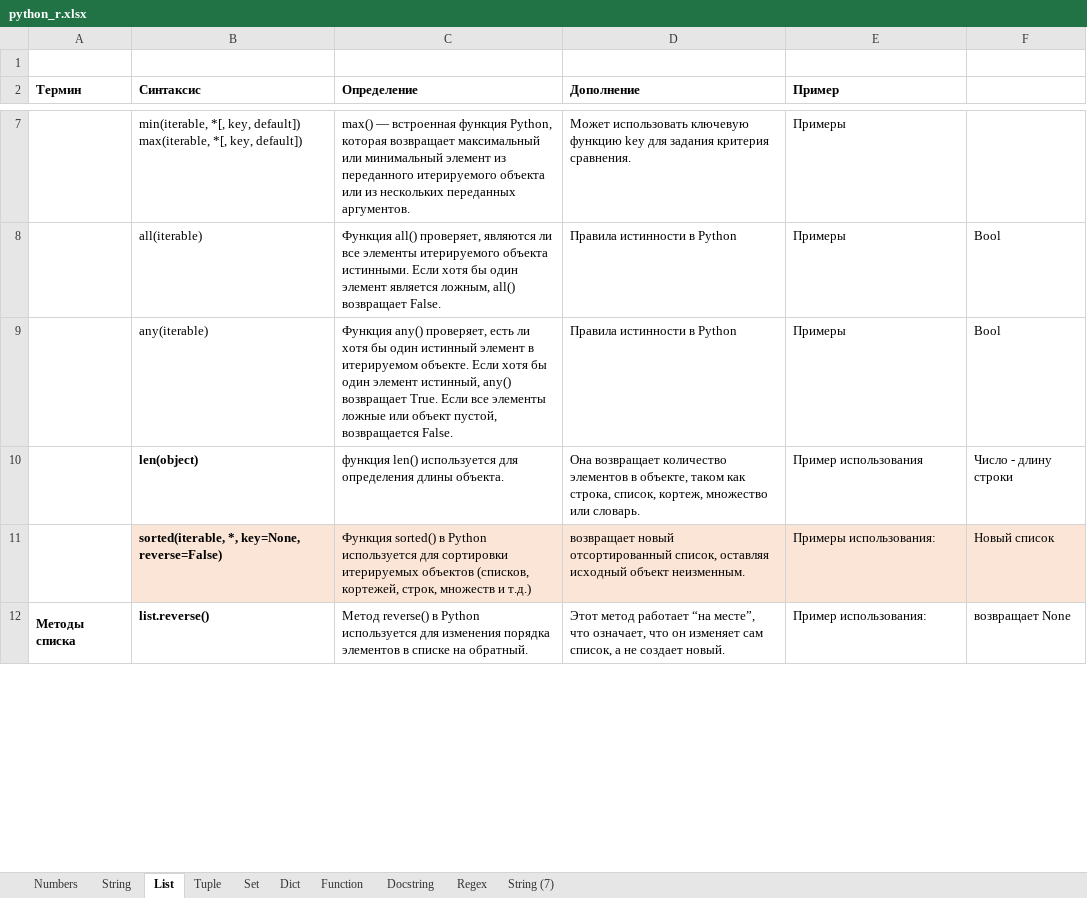
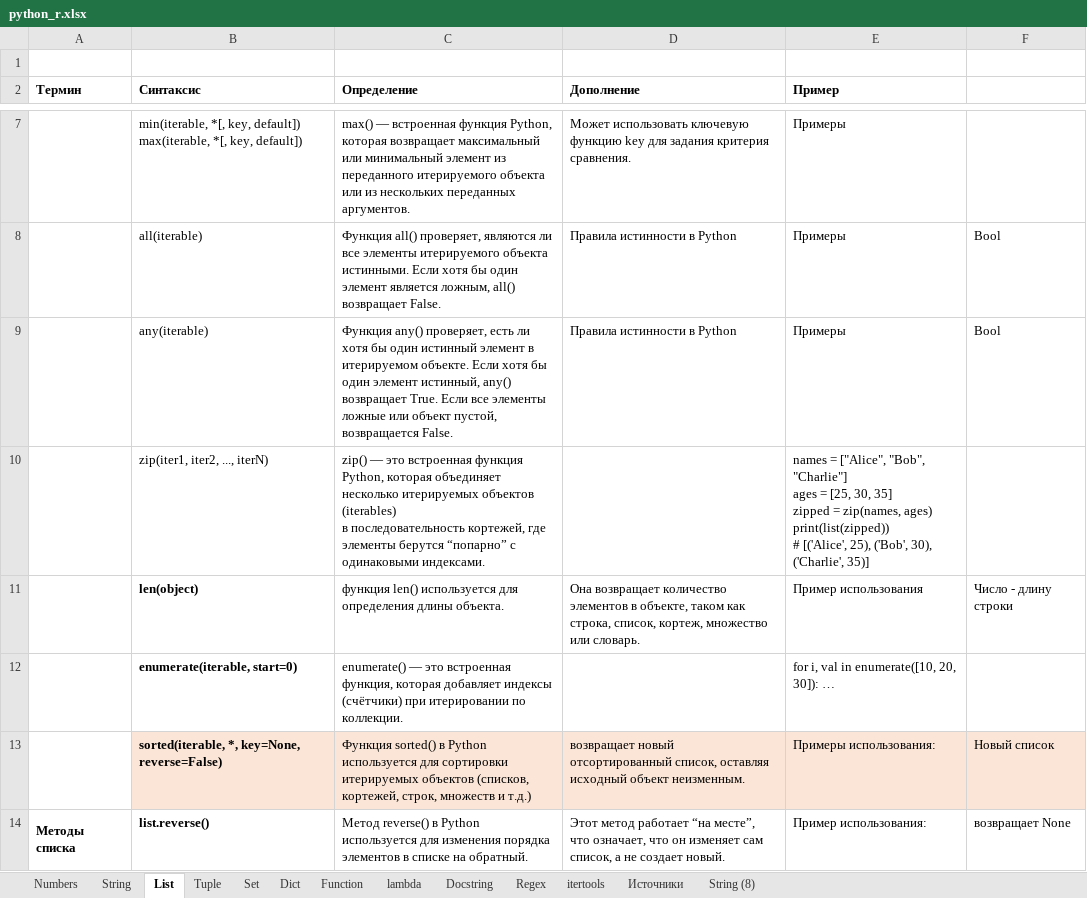
Before and after one commit to semoleg1986/python-learning, an Excel workbook: docs/python_r.xlsx, sheet List, drawn as a sheet; only a part is shown, gaps mark what is left out; values as stored, in another font and other column widths than the file's, no borders; ↵ is a line break in a cell; the diff names each change by its address in the sheet, - before the commit and + after, or states it on an @@ line.

```diff
--- a/docs/python_r.xlsx (sheet List)
+++ b/docs/python_r.xlsx (sheet List)
-sheet tab: String (7)
+sheet tab: itertools
+sheet tab: lambda
+sheet tab: Источники
+sheet tab: String (8)
+row 10:  | zip(iter1, iter2, ..., iterN) | zip() — это встроенная функция Python, которая объединяет несколько итерируемых объектов (iterables) ↵ в последовательность кортежей, где элементы берутся “попарно” с одинаковыми индексами. |  | names = ["Alice", "Bob", "Charlie"] ↵ ages = [25, 30, 35] ↵ zipped = zip(names, ages) ↵ print(list(zipped)) ↵ # [('Alice', 25), ('Bob', 30), ('Charlie', 35)]
+row 12:  | enumerate(iterable, start=0) | enumerate() — это встроенная функция, которая добавляет индексы (счётчики) при итерировании по коллекции. |  | for i, val in enumerate([10, 20, 30]): …
```
Also changed, not shown: sheet itertools, sheet Dict, sheet Tuple, sheet Set, 3 other files.
